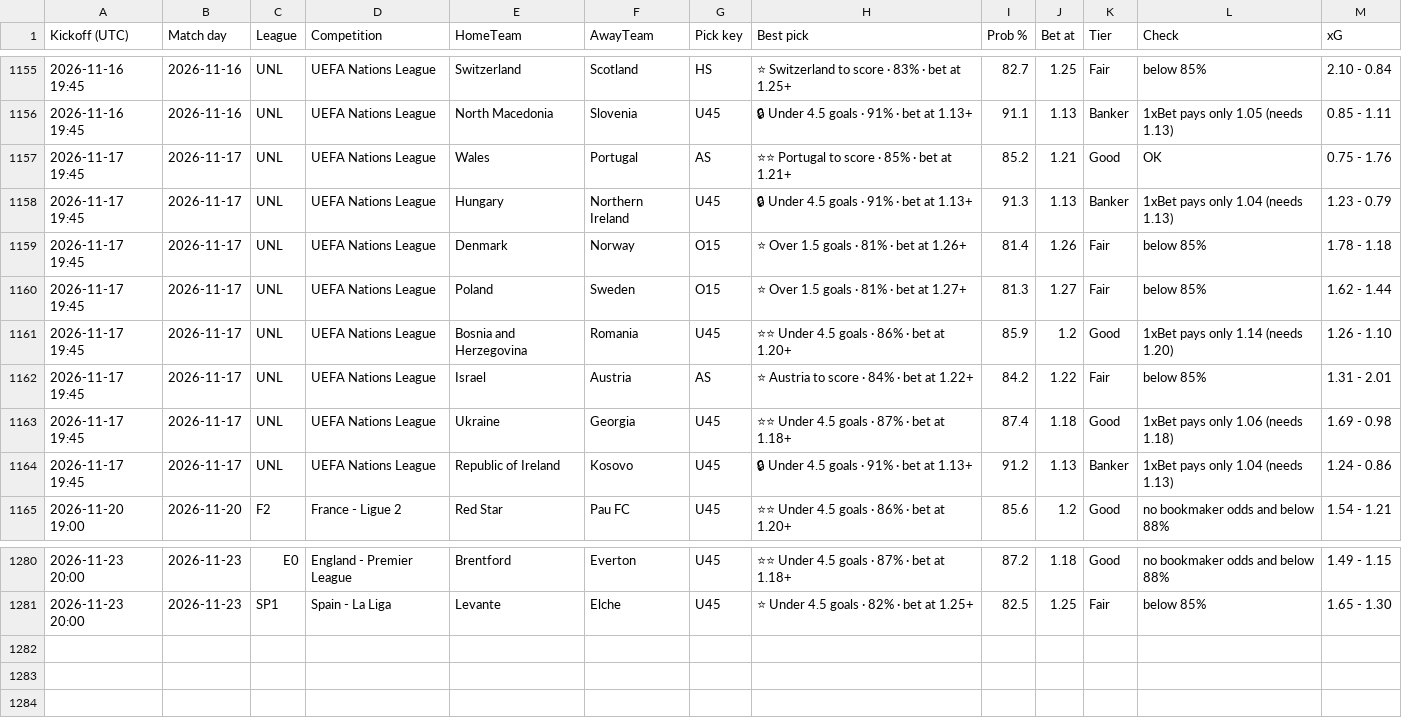
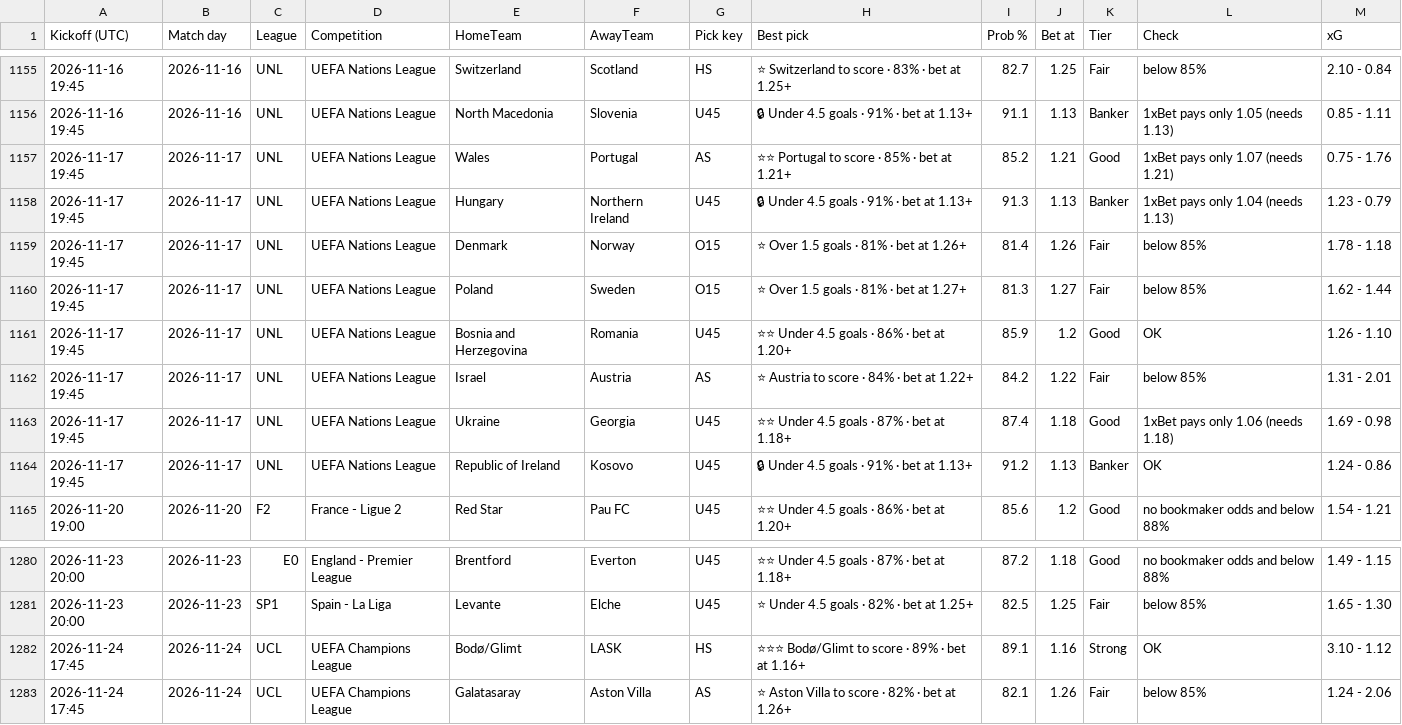
Before and after one commit to tambejasparh/epl-value-dashboard, a CSV file: best_picks_log.csv, drawn as a sheet; only a part is shown, gaps mark what is left out.

```diff
--- a/best_picks_log.csv
+++ b/best_picks_log.csv
@@ -1156,3 +1156,3 @@ Kickoff (UTC),Match day,League,Competition,HomeTeam,AwayTeam,Pick key,Best pick,
 2026-11-16 19:45,2026-11-16,UNL,UEFA Nations League,North Macedonia,Slovenia,U45,🔒 Under 4.5 goals · 91% · bet at 1.13+,91.1,1.13,Banker,1xBet pays only 1.05 (needs 1.13),0.85 - 1.11
-2026-11-17 19:45,2026-11-17,UNL,UEFA Nations League,Wales,Portugal,AS,⭐⭐ Portugal to score · 85% · bet at 1.21+,85.2,1.21,Good,OK,0.75 - 1.76
+2026-11-17 19:45,2026-11-17,UNL,UEFA Nations League,Wales,Portugal,AS,⭐⭐ Portugal to score · 85% · bet at 1.21+,85.2,1.21,Good,1xBet pays only 1.07 (needs 1.21),0.75 - 1.76
 2026-11-17 19:45,2026-11-17,UNL,UEFA Nations League,Hungary,Northern Ireland,U45,🔒 Under 4.5 goals · 91% · bet at 1.13+,91.3,1.13,Banker,1xBet pays only 1.04 (needs 1.13),1.23 - 0.79
@@ -1160,6 +1160,6 @@ Kickoff (UTC),Match day,League,Competition,HomeTeam,AwayTeam,Pick key,Best pick,
 2026-11-17 19:45,2026-11-17,UNL,UEFA Nations League,Poland,Sweden,O15,⭐ Over 1.5 goals · 81% · bet at 1.27+,81.3,1.27,Fair,below 85%,1.62 - 1.44
-2026-11-17 19:45,2026-11-17,UNL,UEFA Nations League,Bosnia and Herzegovina,Romania,U45,⭐⭐ Under 4.5 goals · 86% · bet at 1.20+,85.9,1.2,Good,1xBet pays only 1.14 (needs 1.20),1.26 - 1.10
+2026-11-17 19:45,2026-11-17,UNL,UEFA Nations League,Bosnia and Herzegovina,Romania,U45,⭐⭐ Under 4.5 goals · 86% · bet at 1.20+,85.9,1.2,Good,OK,1.26 - 1.10
 2026-11-17 19:45,2026-11-17,UNL,UEFA Nations League,Israel,Austria,AS,⭐ Austria to score · 84% · bet at 1.22+,84.2,1.22,Fair,below 85%,1.31 - 2.01
 2026-11-17 19:45,2026-11-17,UNL,UEFA Nations League,Ukraine,Georgia,U45,⭐⭐ Under 4.5 goals · 87% · bet at 1.18+,87.4,1.18,Good,1xBet pays only 1.06 (needs 1.18),1.69 - 0.98
-2026-11-17 19:45,2026-11-17,UNL,UEFA Nations League,Republic of Ireland,Kosovo,U45,🔒 Under 4.5 goals · 91% · bet at 1.13+,91.2,1.13,Banker,1xBet pays only 1.04 (needs 1.13),1.24 - 0.86
+2026-11-17 19:45,2026-11-17,UNL,UEFA Nations League,Republic of Ireland,Kosovo,U45,🔒 Under 4.5 goals · 91% · bet at 1.13+,91.2,1.13,Banker,OK,1.24 - 0.86
 2026-11-20 19:00,2026-11-20,F2,France - Ligue 2,Red Star,Pau FC,U45,⭐⭐ Under 4.5 goals · 86% · bet at 1.20+,85.6,1.2,Good,no bookmaker odds and below 88%,1.54 - 1.21
@@ -1281 +1281,3 @@ Kickoff (UTC),Match day,League,Competition,HomeTeam,AwayTeam,Pick key,Best pick,
 2026-11-23 20:00,2026-11-23,SP1,Spain - La Liga,Levante,Elche,U45,⭐ Under 4.5 goals · 82% · bet at 1.25+,82.5,1.25,Fair,below 85%,1.65 - 1.30
+2026-11-24 17:45,2026-11-24,UCL,UEFA Champions League,Bodø/Glimt,LASK,HS,⭐⭐⭐ Bodø/Glimt to score · 89% · bet at 1.16+,89.1,1.16,Strong,OK,3.10 - 1.12
+2026-11-24 17:45,2026-11-24,UCL,UEFA Champions League,Galatasaray,Aston Villa,AS,⭐ Aston Villa to score · 82% · bet at 1.26+,82.1,1.26,Fair,below 85%,1.24 - 2.06
```
Also changed, not shown: data_snapshot/af_odds.csv, 5 other files.
